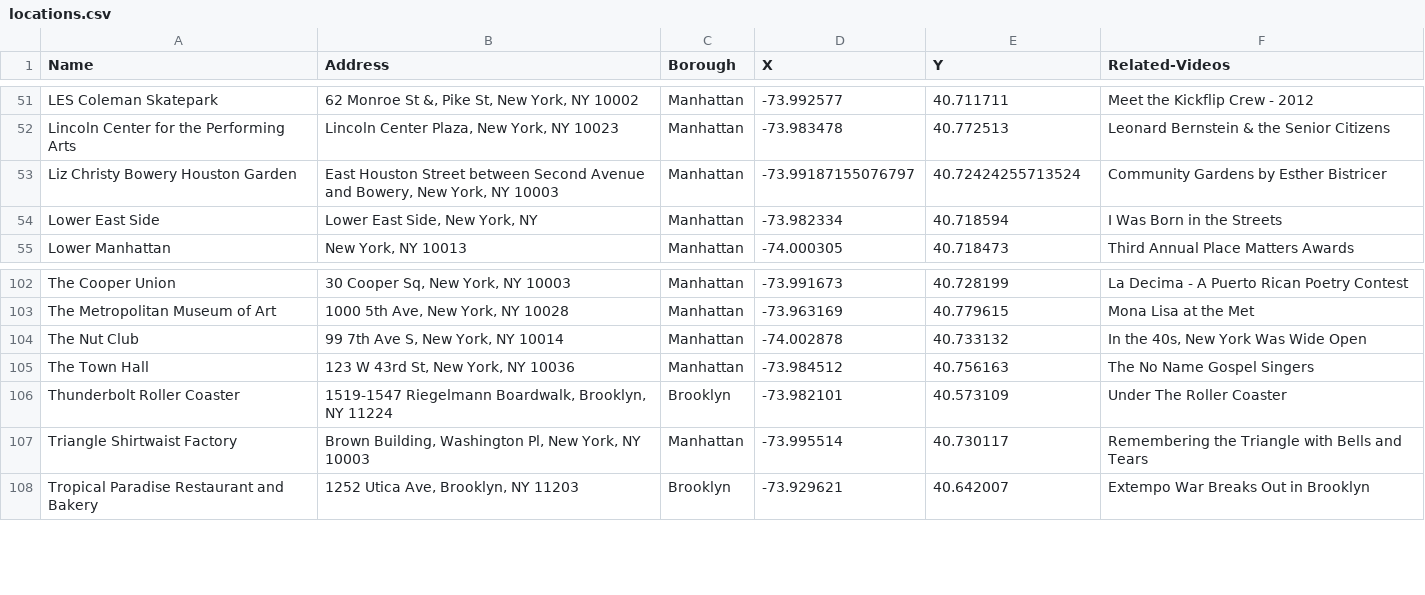
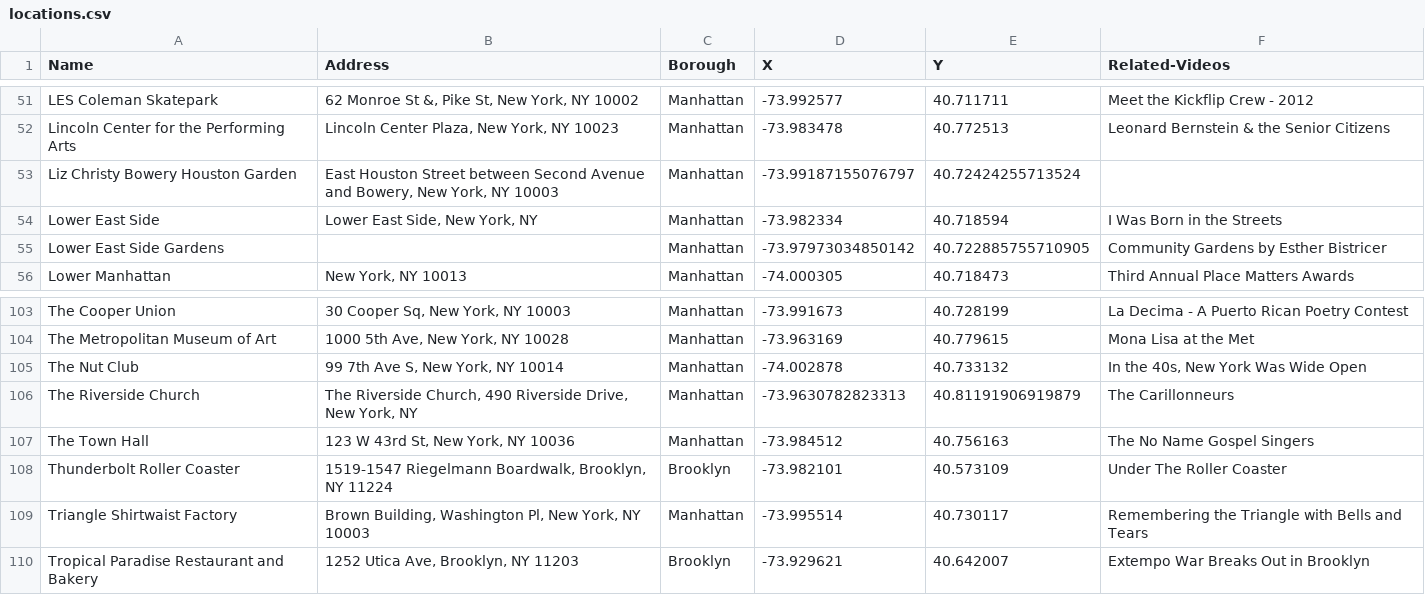
Before and after one commit to leebock/city-lore, a CSV file: data/locations.csv, drawn as a sheet; only a part is shown, gaps mark what is left out.

```diff
--- a/data/locations.csv
+++ b/data/locations.csv
@@ -52,4 +52,5 @@
 "Lincoln Center for the Performing Arts","Lincoln Center Plaza, New York, NY 10023","Manhattan","-73.983478","40.772513","Leonard Bernstein & the Senior Citizens"
-"Liz Christy Bowery Houston Garden","East Houston Street between Second Avenue and Bowery, New York, NY 10003","Manhattan","-73.99187155076797","40.72424255713524","Community Gardens by Esther Bistricer"
+"Liz Christy Bowery Houston Garden","East Houston Street between Second Avenue and Bowery, New York, NY 10003","Manhattan","-73.99187155076797","40.72424255713524",
 "Lower East Side","Lower East Side, New York, NY","Manhattan","-73.982334","40.718594","I Was Born in the Streets"
+"Lower East Side Gardens",,"Manhattan","-73.97973034850142","40.722885755710905","Community Gardens by Esther Bistricer"
 "Lower Manhattan","New York, NY 10013","Manhattan","-74.000305","40.718473","Third Annual Place Matters Awards"
@@ -104,2 +105,3 @@
 "The Nut Club","99 7th Ave S, New York, NY 10014","Manhattan","-74.002878","40.733132","In the 40s, New York Was Wide Open"
+"The Riverside Church","The Riverside Church, 490 Riverside Drive, New York, NY","Manhattan","-73.9630782823313","40.81191906919879","The Carillonneurs"
 "The Town Hall","123 W 43rd St, New York, NY 10036","Manhattan","-73.984512","40.756163","The No Name Gospel Singers"
```
Also changed, not shown: data/videos.csv.
